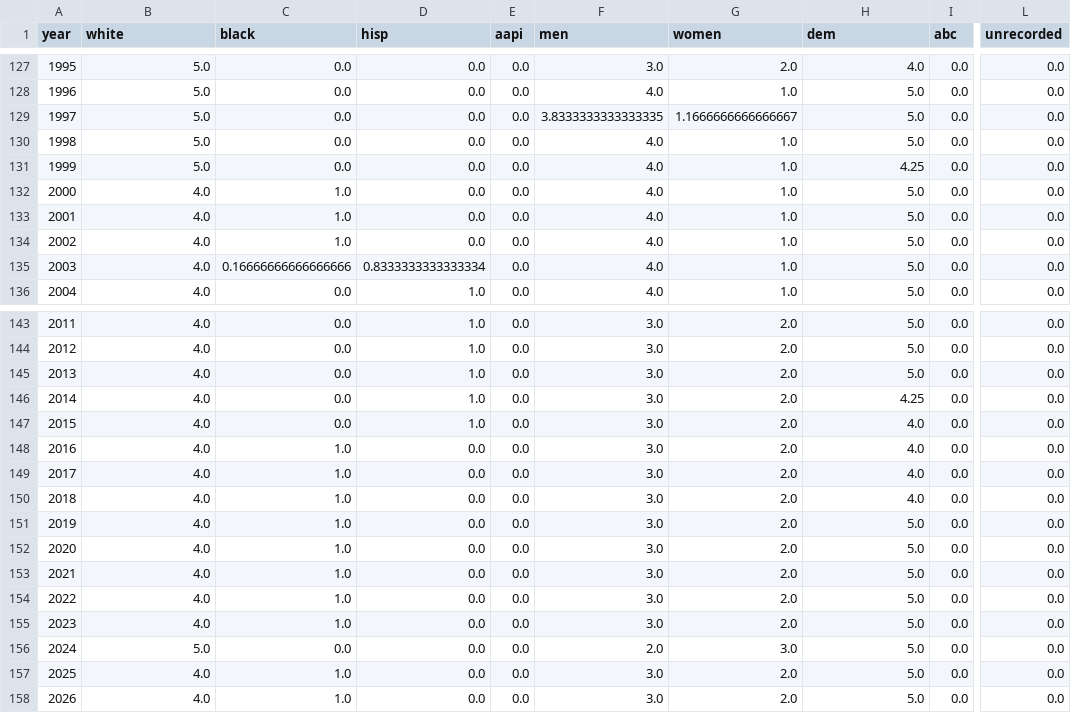
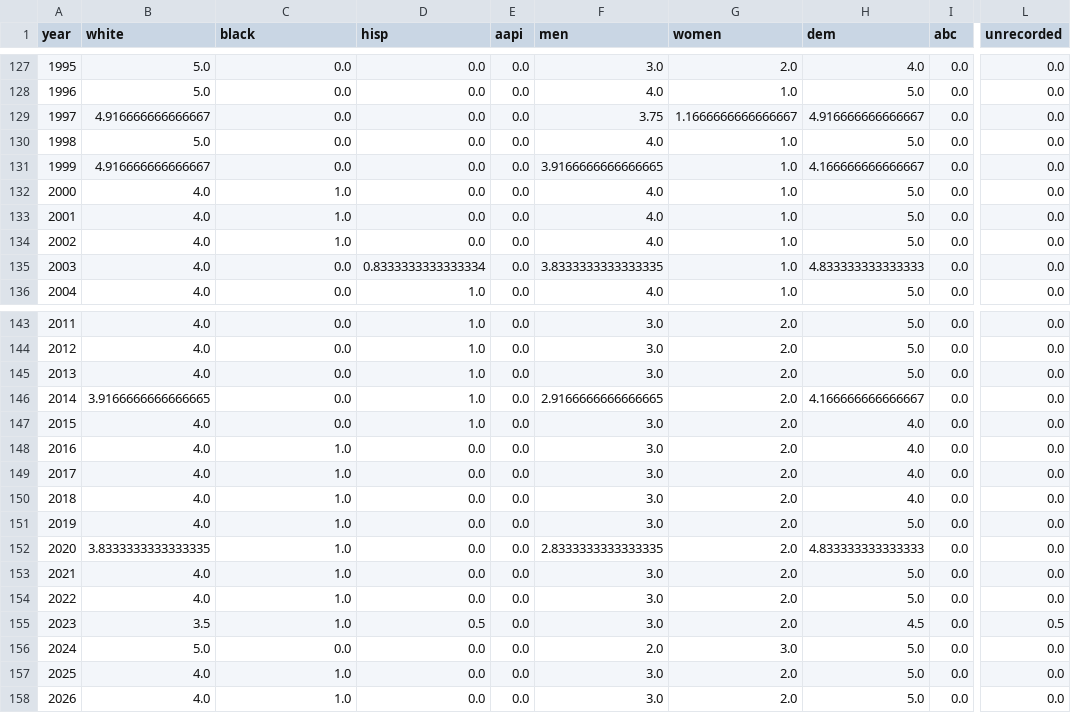
Before and after one commit to slhudson/arlington-bsap, a CSV file: data/clean/members_by_year.csv, drawn as a sheet; only a part is shown, gaps mark what is left out; the diff names each change by its address in the sheet, - before the commit and + after, or states it on an @@ line.

```diff
--- a/data/clean/members_by_year.csv
+++ b/data/clean/members_by_year.csv
-B129 (white): 5.0
+B129 (white): 4.916666666666667
-F129 (men): 3.8333333333333335
+F129 (men): 3.75
-H129 (dem): 5.0
+H129 (dem): 4.916666666666667
-B131 (white): 5.0
+B131 (white): 4.916666666666667
-F131 (men): 4.0
+F131 (men): 3.9166666666666665
-H131 (dem): 4.25
+H131 (dem): 4.166666666666667
-C135 (black): 0.16666666666666666
+C135 (black): 0.0
-F135 (men): 4.0
+F135 (men): 3.8333333333333335
-H135 (dem): 5.0
+H135 (dem): 4.833333333333333
-B146 (white): 4.0
+B146 (white): 3.9166666666666665
-F146 (men): 3.0
+F146 (men): 2.9166666666666665
-H146 (dem): 4.25
+H146 (dem): 4.166666666666667
-B152 (white): 4.0
+B152 (white): 3.8333333333333335
-F152 (men): 3.0
+F152 (men): 2.8333333333333335
-H152 (dem): 5.0
+H152 (dem): 4.833333333333333
-B155 (white): 4.0
+B155 (white): 3.5
-D155 (hisp): 0.0
+D155 (hisp): 0.5
-H155 (dem): 5.0
+H155 (dem): 4.5
-L155 (unrecorded): 0.0
+L155 (unrecorded): 0.5
```
Also changed, not shown: data/clean/members.csv, data/contents.csv, 16 other files.
